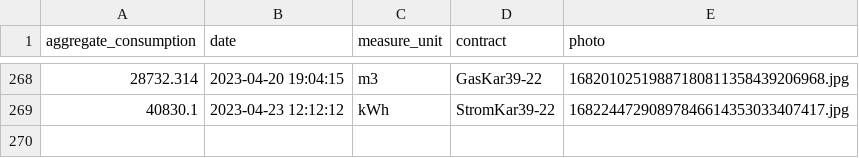
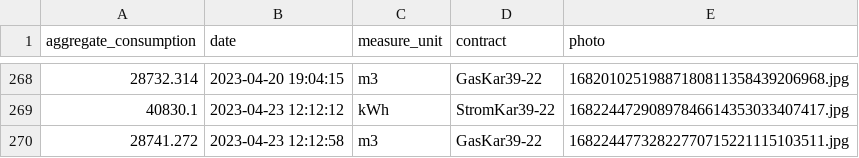
Before and after one commit to klupp/HomeExpenses, a CSV file: measurements.csv, drawn as a sheet; only a part is shown, gaps mark what is left out.

Commit message:
New Gas measurement for GasKar39-22 on 2023-04-23 12:12:58

```diff
--- a/measurements.csv
+++ b/measurements.csv
@@ -269 +269,2 @@ aggregate_consumption,date,measure_unit,contract,photo
 40830.1,2023-04-23 12:12:12,kWh,StromKar39-22,16822447290897846614353033407417.jpg
+28741.272,2023-04-23 12:12:58,m3,GasKar39-22,16822447732822770715221115103511.jpg
```
Also changed, not shown: 1 other file.
